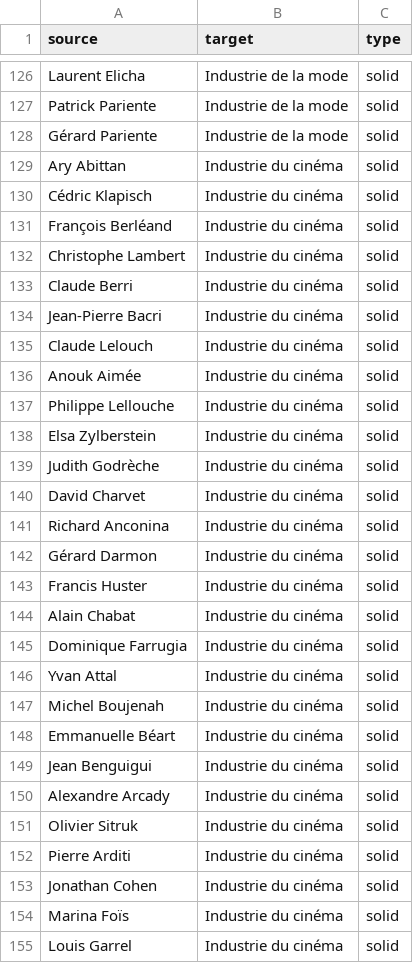
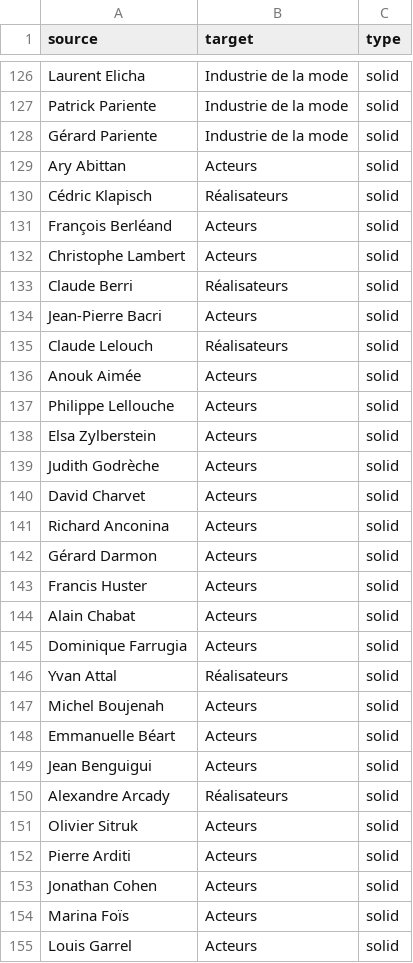
Before and after one commit to samuelgoujon/jesuispartout.com, a CSV file: cartographie/data/connections.csv, drawn as a sheet; only a part is shown, gaps mark what is left out; the diff covers the shown part only.

```diff
--- a/cartographie/data/connections.csv
+++ b/cartographie/data/connections.csv
@@ -128,28 +128,28 @@ Patrick Pariente,Industrie de la mode,solid
 Gérard Pariente,Industrie de la mode,solid
-Ary Abittan,Industrie du cinéma,solid
-Cédric Klapisch,Industrie du cinéma,solid
-François Berléand,Industrie du cinéma,solid
-Christophe Lambert,Industrie du cinéma,solid
-Claude Berri,Industrie du cinéma,solid
-Jean-Pierre Bacri,Industrie du cinéma,solid
-Claude Lelouch,Industrie du cinéma,solid
-Anouk Aimée,Industrie du cinéma,solid
-Philippe Lellouche,Industrie du cinéma,solid
-Elsa Zylberstein,Industrie du cinéma,solid
-Judith Godrèche,Industrie du cinéma,solid
-David Charvet,Industrie du cinéma,solid
-Richard Anconina,Industrie du cinéma,solid
-Gérard Darmon,Industrie du cinéma,solid
-Francis Huster,Industrie du cinéma,solid
-Alain Chabat,Industrie du cinéma,solid
-Dominique Farrugia,Industrie du cinéma,solid
-Yvan Attal,Industrie du cinéma,solid
-Michel Boujenah,Industrie du cinéma,solid
-Emmanuelle Béart,Industrie du cinéma,solid
-Jean Benguigui,Industrie du cinéma,solid
-Alexandre Arcady,Industrie du cinéma,solid
-Olivier Sitruk,Industrie du cinéma,solid
-Pierre Arditi,Industrie du cinéma,solid
-Jonathan Cohen,Industrie du cinéma,solid
-Marina Foïs,Industrie du cinéma,solid
-Louis Garrel,Industrie du cinéma,solid
+Ary Abittan,Acteurs,solid
+Cédric Klapisch,Réalisateurs,solid
+François Berléand,Acteurs,solid
+Christophe Lambert,Acteurs,solid
+Claude Berri,Réalisateurs,solid
+Jean-Pierre Bacri,Acteurs,solid
+Claude Lelouch,Réalisateurs,solid
+Anouk Aimée,Acteurs,solid
+Philippe Lellouche,Acteurs,solid
+Elsa Zylberstein,Acteurs,solid
+Judith Godrèche,Acteurs,solid
+David Charvet,Acteurs,solid
+Richard Anconina,Acteurs,solid
+Gérard Darmon,Acteurs,solid
+Francis Huster,Acteurs,solid
+Alain Chabat,Acteurs,solid
+Dominique Farrugia,Acteurs,solid
+Yvan Attal,Réalisateurs,solid
+Michel Boujenah,Acteurs,solid
+Emmanuelle Béart,Acteurs,solid
+Jean Benguigui,Acteurs,solid
+Alexandre Arcady,Réalisateurs,solid
+Olivier Sitruk,Acteurs,solid
+Pierre Arditi,Acteurs,solid
+Jonathan Cohen,Acteurs,solid
+Marina Foïs,Acteurs,solid
+Louis Garrel,Acteurs,solid
```
Also changed, not shown: 10 added rows and 19 edited cells elsewhere in this file, cartographie/data/nodes.csv.
